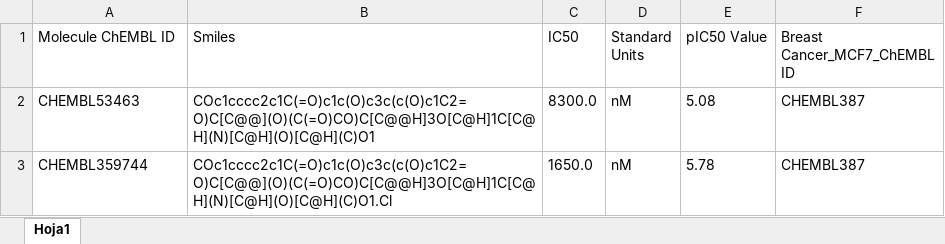
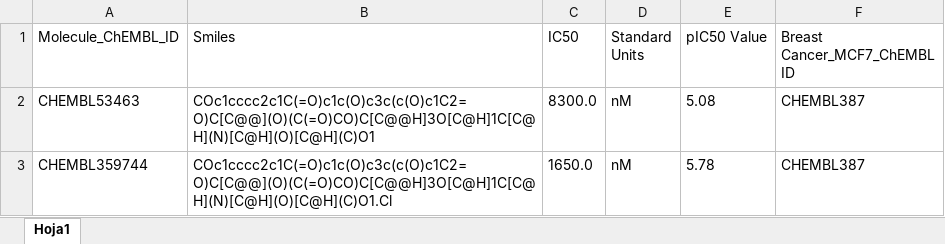
Before and after one commit to antonioagudo1960/Data, an Excel workbook: breast_cancer_chembl_MCF7.xlsx, sheet Hoja1, drawn as a sheet; only a part is shown; values as stored, in another font and other column widths than the file's, no borders; the diff names each change by its address in the sheet, - before the commit and + after, or states it on an @@ line.

Commit message:
Add files via upload

```diff
--- a/breast_cancer_chembl_MCF7.xlsx (sheet Hoja1)
+++ b/breast_cancer_chembl_MCF7.xlsx (sheet Hoja1)
-A1: Molecule ChEMBL ID
+A1: Molecule_ChEMBL_ID
```
